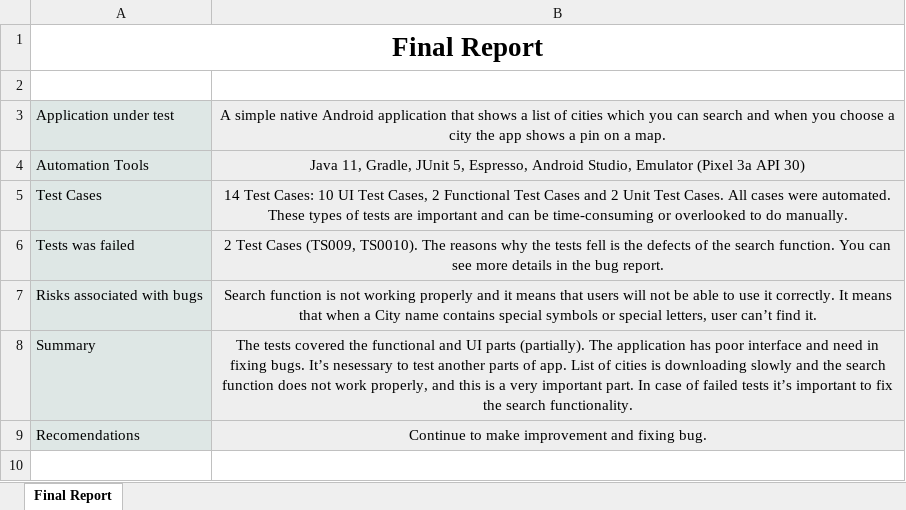
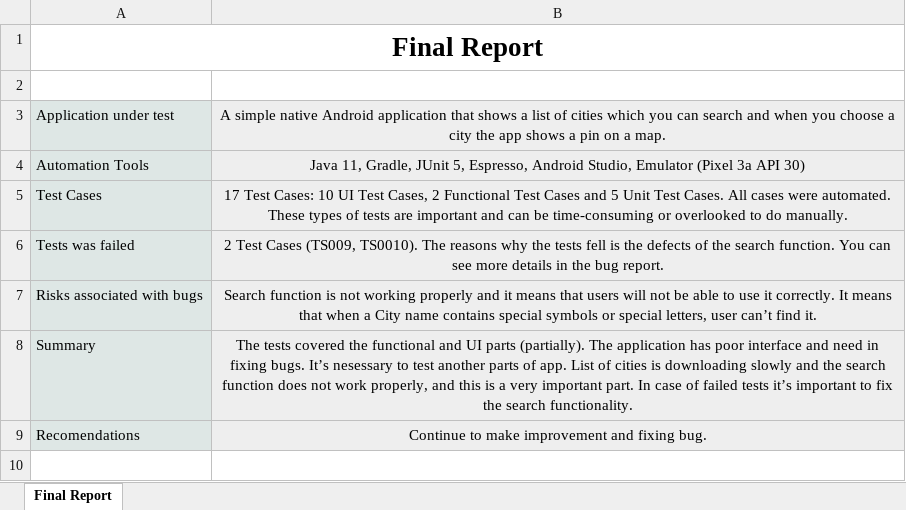
Before and after one commit to aliceinwndrlnd/MobileQATask, an Excel workbook: Reports/Report.xlsm, sheet Final Report, drawn as a sheet; only a part is shown; values as stored, in another font and other column widths than the file's, no borders; charts and pictures not drawn; the diff names each change by its address in the sheet, - before the commit and + after, or states it on an @@ line.

Commit message:
new tests were added

```diff
--- a/Reports/Report.xlsm (sheet Final Report)
+++ b/Reports/Report.xlsm (sheet Final Report)
-B5: 14 Test Cases: 10 UI Test Cases, 2 Functional Test Cases and 2 Unit Test…
+B5: 17 Test Cases: 10 UI Test Cases, 2 Functional Test Cases and 5 Unit Test…
```
Also changed, not shown: charts or pictures, 1 other file.
